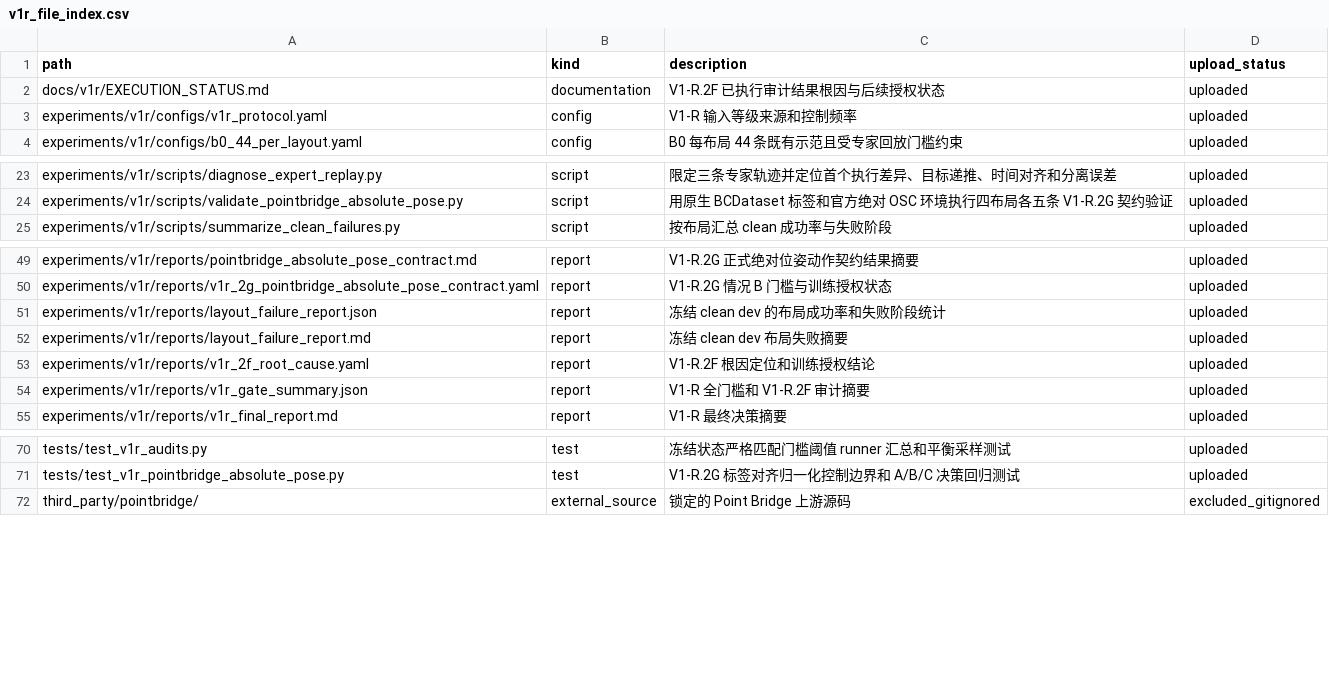
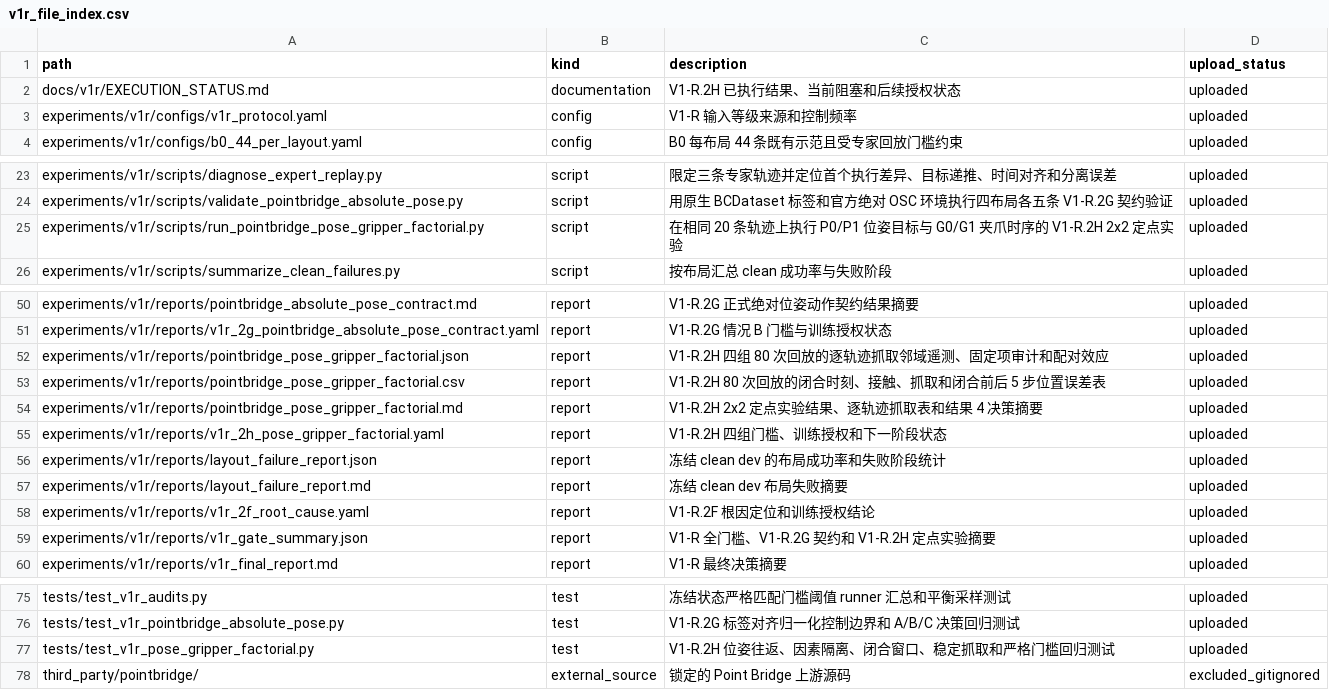
Before and after one commit to rollinpioneer/vp, a CSV file: manifests/v1r_file_index.csv, drawn as a sheet; only a part is shown, gaps mark what is left out.

Commit message:
Run V1-R.2H pose gripper factorial

```diff
--- a/manifests/v1r_file_index.csv
+++ b/manifests/v1r_file_index.csv
@@ -1,3 +1,3 @@
 path,kind,description,upload_status
-docs/v1r/EXECUTION_STATUS.md,documentation,V1-R.2F 已执行审计结果根因与后续授权状态,uploaded
+docs/v1r/EXECUTION_STATUS.md,documentation,V1-R.2H 已执行结果、当前阻塞和后续授权状态,uploaded
 experiments/v1r/configs/v1r_protocol.yaml,config,V1-R 输入等级来源和控制频率,uploaded
@@ -24,2 +24,3 @@ experiments/v1r/scripts/diagnose_expert_replay.py,script,限定三条专家轨
 experiments/v1r/scripts/validate_pointbridge_absolute_pose.py,script,用原生 BCDataset 标签和官方绝对 OSC 环境执行四布局各五条 V1-R.2G 契约验证,uploaded
+experiments/v1r/scripts/run_pointbridge_pose_gripper_factorial.py,script,在相同 20 条轨迹上执行 P0/P1 位姿目标与 G0/G1 夹爪时序的 V1-R.2H 2x2 定点实验,uploaded
 experiments/v1r/scripts/summarize_clean_failures.py,script,按布局汇总 clean 成功率与失败阶段,uploaded
@@ -50,2 +51,6 @@ experiments/v1r/reports/pointbridge_absolute_pose_contract.md,report,V1-R.2G 正
 experiments/v1r/reports/v1r_2g_pointbridge_absolute_pose_contract.yaml,report,V1-R.2G 情况 B 门槛与训练授权状态,uploaded
+experiments/v1r/reports/pointbridge_pose_gripper_factorial.json,report,V1-R.2H 四组 80 次回放的逐轨迹抓取邻域遥测、固定项审计和配对效应,uploaded
+experiments/v1r/reports/pointbridge_pose_gripper_factorial.csv,report,V1-R.2H 80 次回放的闭合时刻、接触、抓取和闭合前后 5 步位置误差表,uploaded
+experiments/v1r/reports/pointbridge_pose_gripper_factorial.md,report,V1-R.2H 2x2 定点实验结果、逐轨迹抓取表和结果 4 决策摘要,uploaded
+experiments/v1r/reports/v1r_2h_pose_gripper_factorial.yaml,report,V1-R.2H 四组门槛、训练授权和下一阶段状态,uploaded
 experiments/v1r/reports/layout_failure_report.json,report,冻结 clean dev 的布局成功率和失败阶段统计,uploaded
@@ -53,3 +58,3 @@ experiments/v1r/reports/layout_failure_report.md,report,冻结 clean dev 布局
 experiments/v1r/reports/v1r_2f_root_cause.yaml,report,V1-R.2F 根因定位和训练授权结论,uploaded
-experiments/v1r/reports/v1r_gate_summary.json,report,V1-R 全门槛和 V1-R.2F 审计摘要,uploaded
+experiments/v1r/reports/v1r_gate_summary.json,report,V1-R 全门槛、V1-R.2G 契约和 V1-R.2H 定点实验摘要,uploaded
 experiments/v1r/reports/v1r_final_report.md,report,V1-R 最终决策摘要,uploaded
@@ -71,2 +76,3 @@ tests/test_v1r_audits.py,test,冻结状态严格匹配门槛阈值 runner 汇总
 tests/test_v1r_pointbridge_absolute_pose.py,test,V1-R.2G 标签对齐归一化控制边界和 A/B/C 决策回归测试,uploaded
+tests/test_v1r_pose_gripper_factorial.py,test,V1-R.2H 位姿往返、因素隔离、闭合窗口、稳定抓取和严格门槛回归测试,uploaded
 third_party/pointbridge/,external_source,锁定的 Point Bridge 上游源码,excluded_gitignored
```
Also changed, not shown: manifests/not_uploaded_files.csv, 14 other files.
